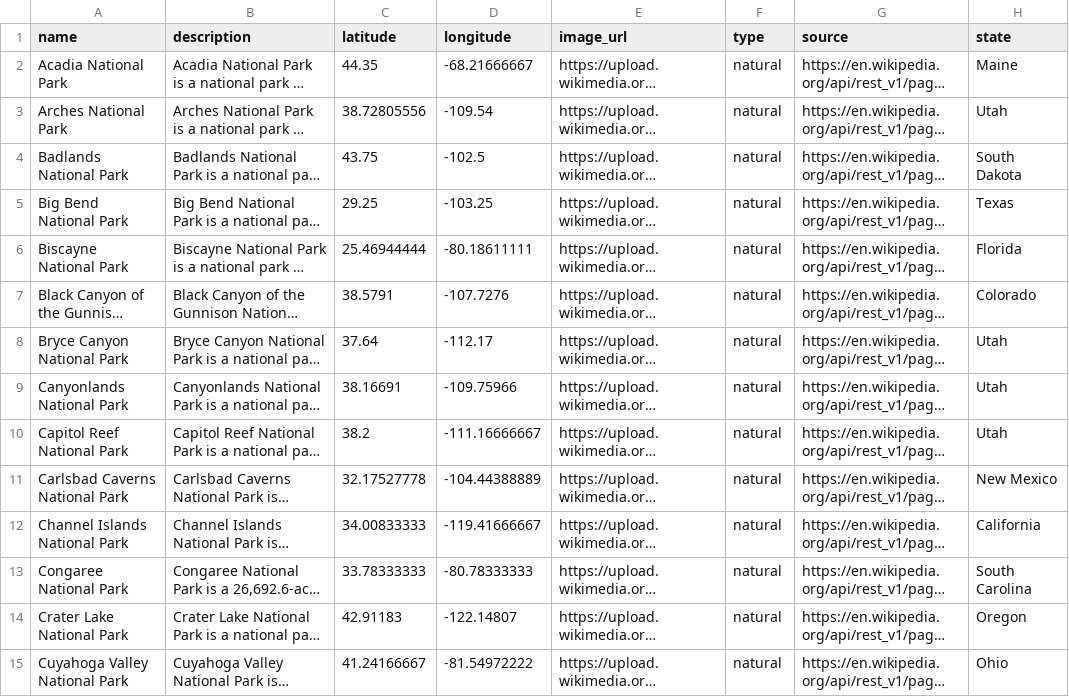
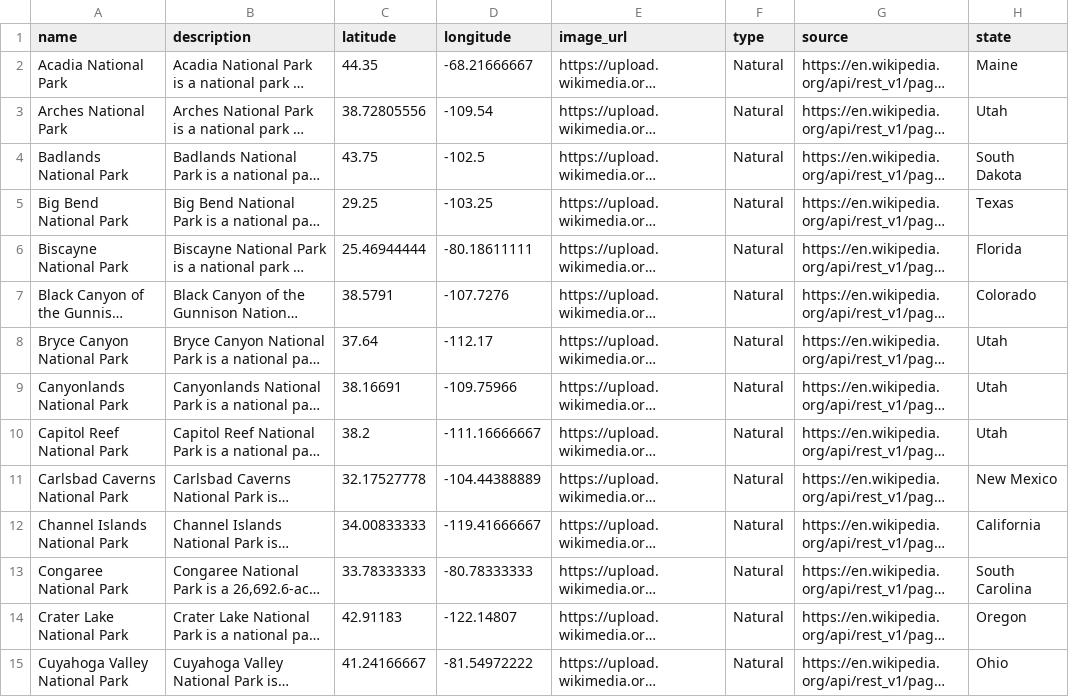
Before and after one commit to amark985/landmarkr, a CSV file: data/natural_landmarks.csv, drawn as a sheet; only a part is shown; long unchanged cells end in …; the diff covers the shown part only; the diff names each change by its address in the sheet, - before the commit and + after, or states it on an @@ line.

```diff
--- a/data/natural_landmarks.csv
+++ b/data/natural_landmarks.csv
-F2:F15 (type): natural
+F2:F15 (type): Natural
```
Also changed, not shown: 48 edited cells elsewhere in this file, 4 other files.
